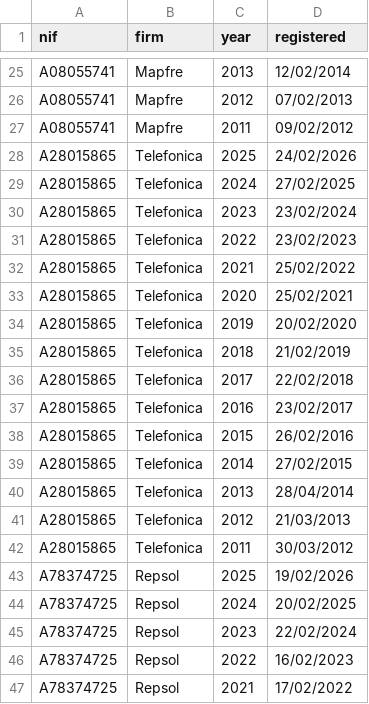
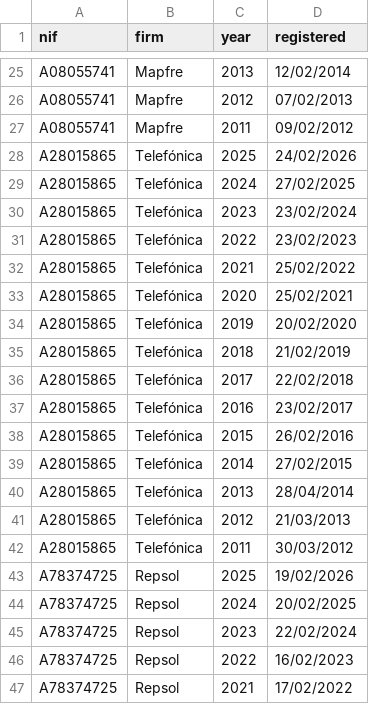
Before and after one commit to IgnacioMendozaRojas/ownership-and-boards, a CSV file: data/raw/es/index.csv, drawn as a sheet; only a part is shown, gaps mark what is left out.

```diff
--- a/data/raw/es/index.csv
+++ b/data/raw/es/index.csv
@@ -27,17 +27,17 @@ A08055741,Mapfre,2012,07/02/2013
 A08055741,Mapfre,2011,09/02/2012
-A28015865,Telefonica,2025,24/02/2026
-A28015865,Telefonica,2024,27/02/2025
-A28015865,Telefonica,2023,23/02/2024
-A28015865,Telefonica,2022,23/02/2023
-A28015865,Telefonica,2021,25/02/2022
-A28015865,Telefonica,2020,25/02/2021
-A28015865,Telefonica,2019,20/02/2020
-A28015865,Telefonica,2018,21/02/2019
-A28015865,Telefonica,2017,22/02/2018
-A28015865,Telefonica,2016,23/02/2017
-A28015865,Telefonica,2015,26/02/2016
-A28015865,Telefonica,2014,27/02/2015
-A28015865,Telefonica,2013,28/04/2014
-A28015865,Telefonica,2012,21/03/2013
-A28015865,Telefonica,2011,30/03/2012
+A28015865,Telefónica,2025,24/02/2026
+A28015865,Telefónica,2024,27/02/2025
+A28015865,Telefónica,2023,23/02/2024
+A28015865,Telefónica,2022,23/02/2023
+A28015865,Telefónica,2021,25/02/2022
+A28015865,Telefónica,2020,25/02/2021
+A28015865,Telefónica,2019,20/02/2020
+A28015865,Telefónica,2018,21/02/2019
+A28015865,Telefónica,2017,22/02/2018
+A28015865,Telefónica,2016,23/02/2017
+A28015865,Telefónica,2015,26/02/2016
+A28015865,Telefónica,2014,27/02/2015
+A28015865,Telefónica,2013,28/04/2014
+A28015865,Telefónica,2012,21/03/2013
+A28015865,Telefónica,2011,30/03/2012
 A78374725,Repsol,2025,19/02/2026
```
